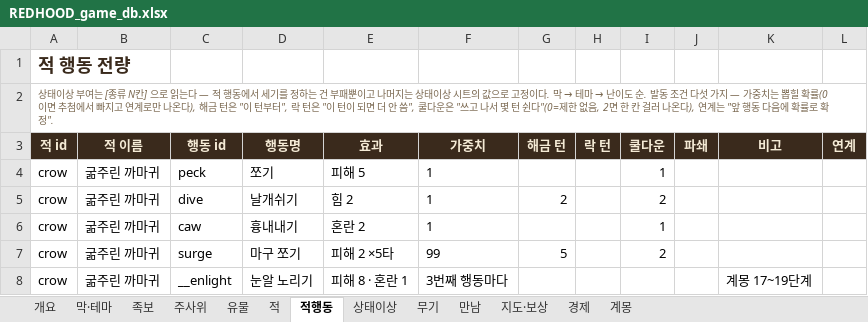
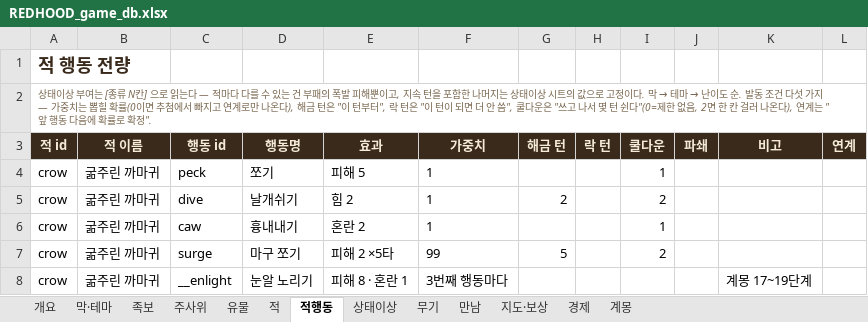
Before and after one commit to sepi-toolbox/Redhood, an Excel workbook: docs/REDHOOD_game_db.xlsx, sheet 적행동, drawn as a sheet; only a part is shown; values as stored, in another font and other column widths than the file's, no borders; the diff names each change by its address in the sheet, - before the commit and + after, or states it on an @@ line.

```diff
--- a/docs/REDHOOD_game_db.xlsx (sheet 적행동)
+++ b/docs/REDHOOD_game_db.xlsx (sheet 적행동)
-A2 (적 id): …다 — 적 행동에서 세기를 정하는 건 부패뿐이고 나머지…
+A2 (적 id): …다 — 적마다 다를 수 있는 건 부패의 폭발 피해뿐이고, 지속 턴을 포함한 나머지…
```
Also changed, not shown: sheet 개요, 9 other files.
